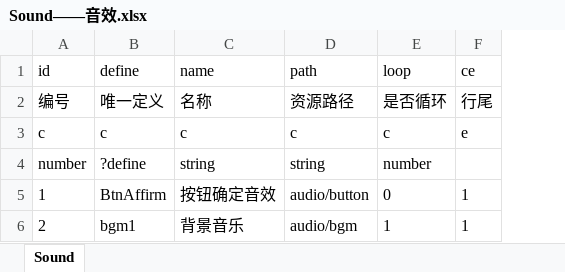
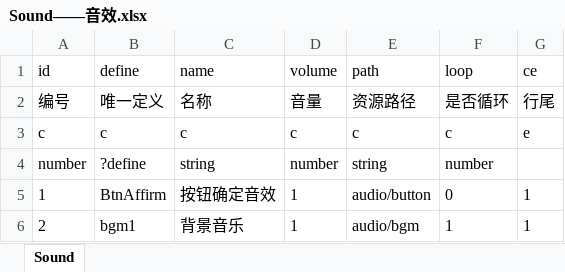
Before and after one commit to Gifan/ClientFramework, an Excel workbook: excel/Sound——音效.xlsx, sheet Sound, drawn as a sheet; values as stored, in another font and other column widths than the file's, no borders; the diff names each change by its address in the sheet, - before the commit and + after, or states it on an @@ line.

```diff
--- a/excel/Sound——音效.xlsx (sheet Sound)
+++ b/excel/Sound——音效.xlsx (sheet Sound)
+column D (volume), rows 2-6: 音量 | c | number | 1 | 1
```
Also changed, not shown: 21 other files.
